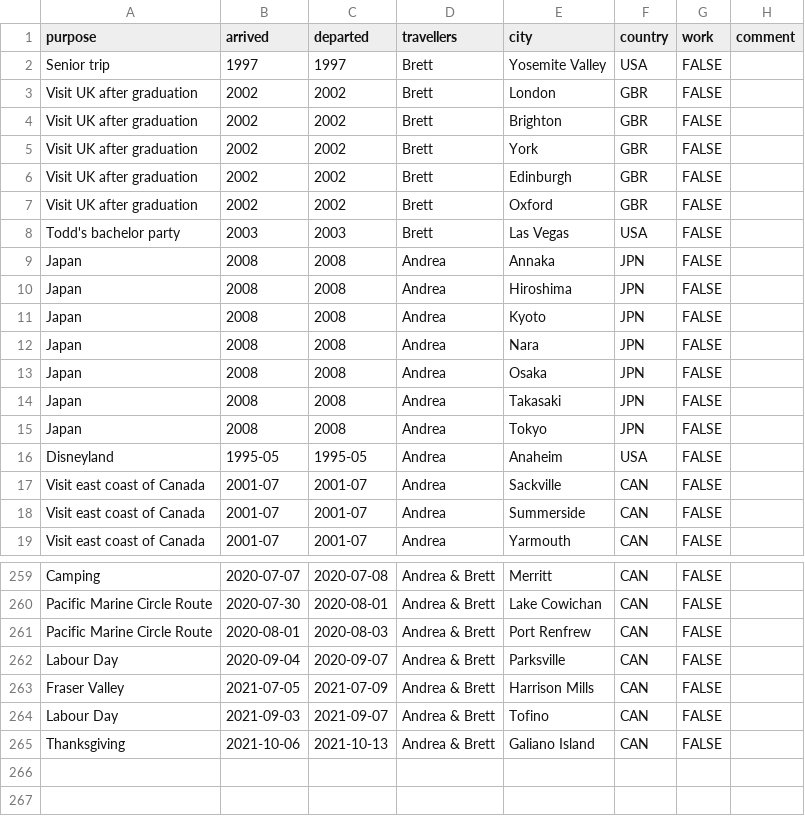
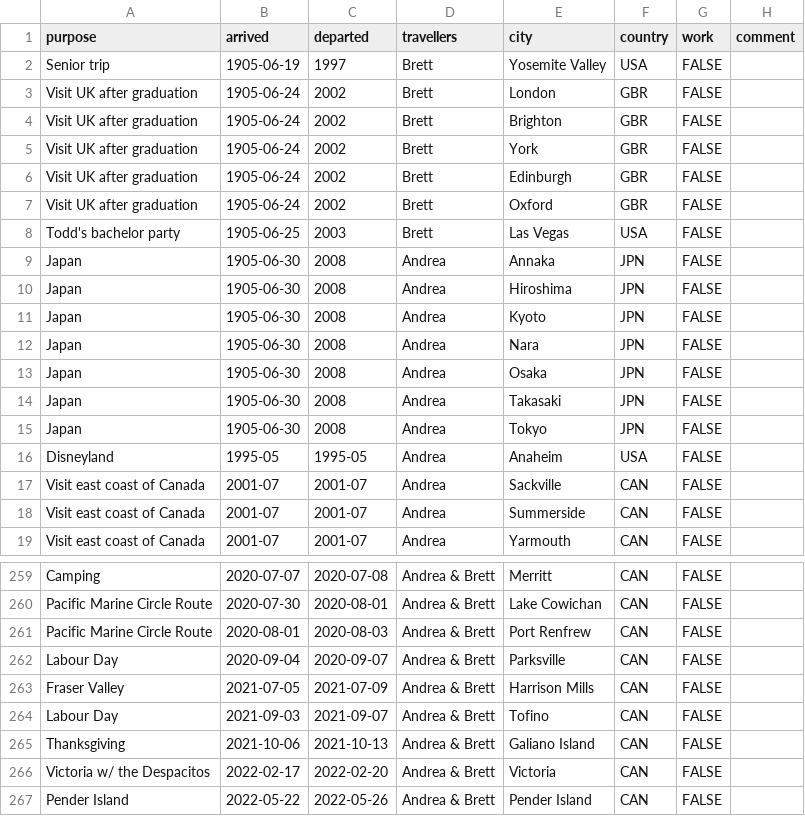
Before and after one commit to brettcannon/travelbrag, a CSV file: travelogue.csv, drawn as a sheet; only a part is shown, gaps mark what is left out.

Commit message:
Add Pender Island

```diff
--- a/travelogue.csv
+++ b/travelogue.csv
@@ -1,16 +1,16 @@
 purpose,arrived,departed,travellers,city,country,work,comment
-Senior trip,1997,1997,Brett,Yosemite Valley,USA,FALSE,
-Visit UK after graduation,2002,2002,Brett,London,GBR,FALSE,
-Visit UK after graduation,2002,2002,Brett,Brighton,GBR,FALSE,
-Visit UK after graduation,2002,2002,Brett,York,GBR,FALSE,
-Visit UK after graduation,2002,2002,Brett,Edinburgh,GBR,FALSE,
-Visit UK after graduation,2002,2002,Brett,Oxford,GBR,FALSE,
-Todd's bachelor party,2003,2003,Brett,Las Vegas,USA,FALSE,
-Japan,2008,2008,Andrea,Annaka,JPN,FALSE,
-Japan,2008,2008,Andrea,Hiroshima,JPN,FALSE,
-Japan,2008,2008,Andrea,Kyoto,JPN,FALSE,
-Japan,2008,2008,Andrea,Nara,JPN,FALSE,
-Japan,2008,2008,Andrea,Osaka,JPN,FALSE,
-Japan,2008,2008,Andrea,Takasaki,JPN,FALSE,
-Japan,2008,2008,Andrea,Tokyo,JPN,FALSE,
+Senior trip,1905-06-19,1997,Brett,Yosemite Valley,USA,FALSE,
+Visit UK after graduation,1905-06-24,2002,Brett,London,GBR,FALSE,
+Visit UK after graduation,1905-06-24,2002,Brett,Brighton,GBR,FALSE,
+Visit UK after graduation,1905-06-24,2002,Brett,York,GBR,FALSE,
+Visit UK after graduation,1905-06-24,2002,Brett,Edinburgh,GBR,FALSE,
+Visit UK after graduation,1905-06-24,2002,Brett,Oxford,GBR,FALSE,
+Todd's bachelor party,1905-06-25,2003,Brett,Las Vegas,USA,FALSE,
+Japan,1905-06-30,2008,Andrea,Annaka,JPN,FALSE,
+Japan,1905-06-30,2008,Andrea,Hiroshima,JPN,FALSE,
+Japan,1905-06-30,2008,Andrea,Kyoto,JPN,FALSE,
+Japan,1905-06-30,2008,Andrea,Nara,JPN,FALSE,
+Japan,1905-06-30,2008,Andrea,Osaka,JPN,FALSE,
+Japan,1905-06-30,2008,Andrea,Takasaki,JPN,FALSE,
+Japan,1905-06-30,2008,Andrea,Tokyo,JPN,FALSE,
 Disneyland,1995-05,1995-05,Andrea,Anaheim,USA,FALSE,
@@ -265 +265,3 @@ Labour Day,2021-09-03,2021-09-07,Andrea & Brett,Tofino,CAN,FALSE,
 Thanksgiving,2021-10-06,2021-10-13,Andrea & Brett,Galiano Island,CAN,FALSE,
+Victoria w/ the Despacitos,2022-02-17,2022-02-20,Andrea & Brett,Victoria,CAN,FALSE,
+Pender Island,2022-05-22,2022-05-26,Andrea & Brett,Pender Island,CAN,FALSE,
```
Also changed, not shown: cities.csv, 2 other files.
